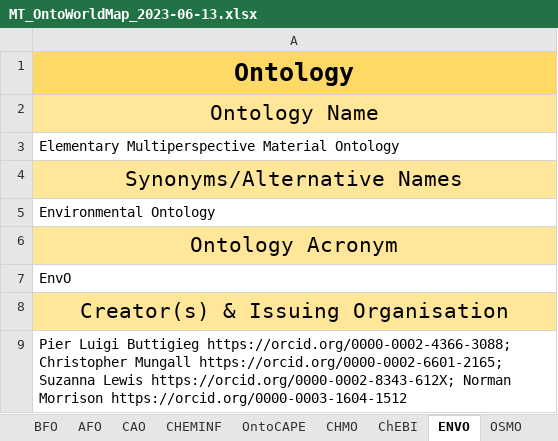
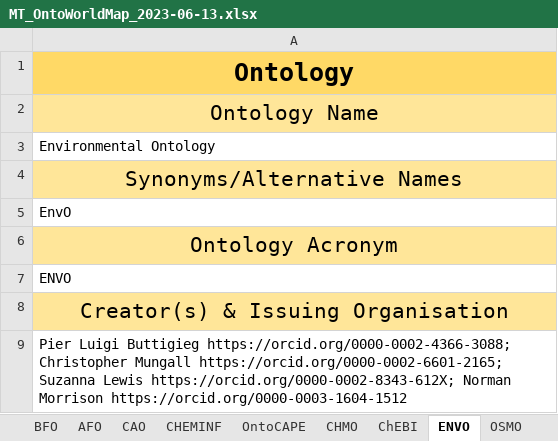
Before and after one commit to nfdi4cat/Ontology-Overview-of-NFDI4Cat, an Excel workbook: master_table/MT_OntoWorldMap_2023-06-13.xlsx, sheet ENVO, drawn as a sheet; only a part is shown; values as stored, in another font and other column widths than the file's, no borders; removed rows and columns are numbered as before the commit, all else as after; the diff names each change by its address in the sheet, - before the commit and + after, or states it on an @@ line.

Commit message:
Update ENVO

```diff
--- a/master_table/MT_OntoWorldMap_2023-06-13.xlsx (sheet ENVO)
+++ b/master_table/MT_OntoWorldMap_2023-06-13.xlsx (sheet ENVO)
-A3: Elementary Multiperspective Material Ontology
+A3: Environmental Ontology
-row 5: Environmental Ontology
+row 5: EnvO
-A7: EnvO
+A7: ENVO
```
Also changed, not shown: 4 other files.
